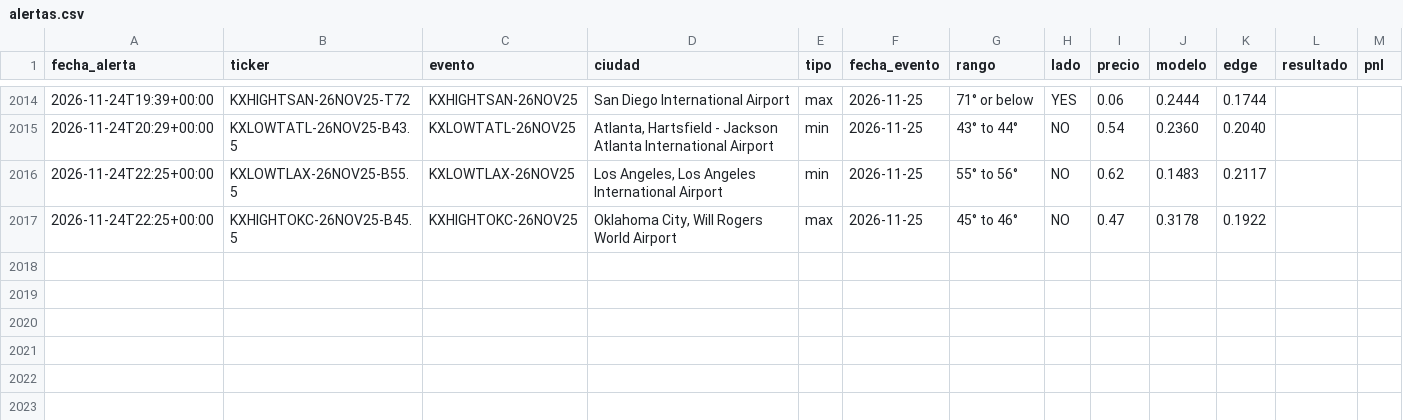
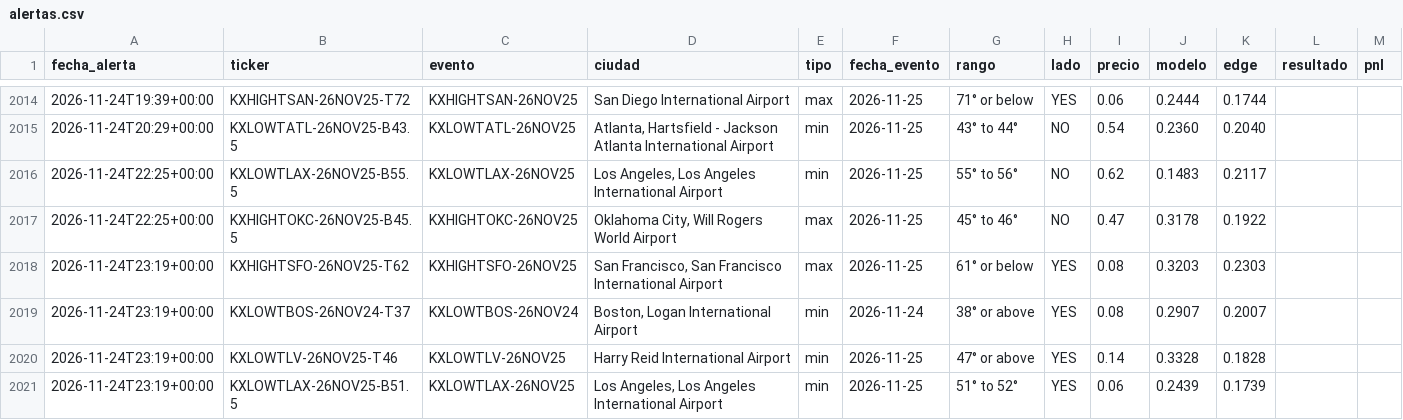
Before and after one commit to juanpablowallstreet-tech/climateradar, a CSV file: estado/alertas.csv, drawn as a sheet; only a part is shown, gaps mark what is left out.

Commit message:
estado radar

```diff
--- a/estado/alertas.csv
+++ b/estado/alertas.csv
@@ -2017 +2017,5 @@ fecha_alerta,ticker,evento,ciudad,tipo,fecha_evento,rango,lado,precio,modelo,edg
 2026-11-24T22:25+00:00,KXHIGHTOKC-26NOV25-B45.5,KXHIGHTOKC-26NOV25,"Oklahoma City, Will Rogers World Airport",max,2026-11-25,45° to 46°,NO,0.47,0.3178,0.1922,,
+2026-11-24T23:19+00:00,KXHIGHTSFO-26NOV25-T62,KXHIGHTSFO-26NOV25,"San Francisco, San Francisco International Airport",max,2026-11-25,61° or below,YES,0.08,0.3203,0.2303,,
+2026-11-24T23:19+00:00,KXLOWTBOS-26NOV24-T37,KXLOWTBOS-26NOV24,"Boston, Logan International Airport",min,2026-11-24,38° or above,YES,0.08,0.2907,0.2007,,
+2026-11-24T23:19+00:00,KXLOWTLV-26NOV25-T46,KXLOWTLV-26NOV25,Harry Reid International Airport,min,2026-11-25,47° or above,YES,0.14,0.3328,0.1828,,
+2026-11-24T23:19+00:00,KXLOWTLAX-26NOV25-B51.5,KXLOWTLAX-26NOV25,"Los Angeles, Los Angeles International Airport",min,2026-11-25,51° to 52°,YES,0.06,0.2439,0.1739,,
```
Also changed, not shown: 1 other file.
